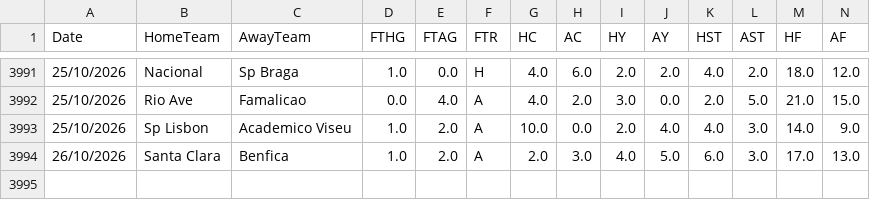
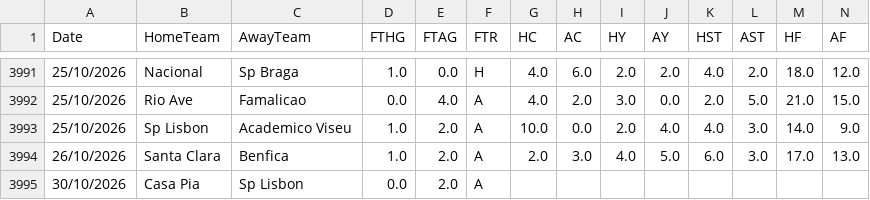
Before and after one commit to hectormera4-dotcom/premier-picks, a CSV file: primeira_liga_combinado.csv, drawn as a sheet; only a part is shown, gaps mark what is left out; rows hold the shown columns only; the diff names each change by its address in the sheet, - before the commit and + after, or states it on an @@ line.

```diff
--- a/primeira_liga_combinado.csv
+++ b/primeira_liga_combinado.csv
+row 3995: 30/10/2026 | Casa Pia | Sp Lisbon | 0.0 | 2.0 | A
```
Also changed, not shown: bundesliga_combinado.csv, la_liga_combinado.csv, 1 other file.
